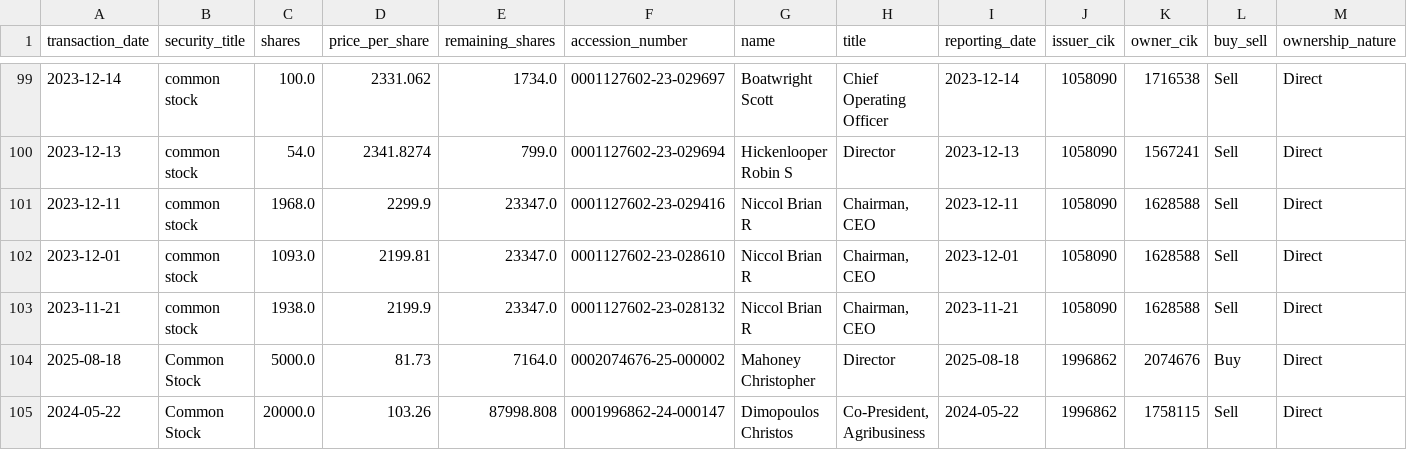
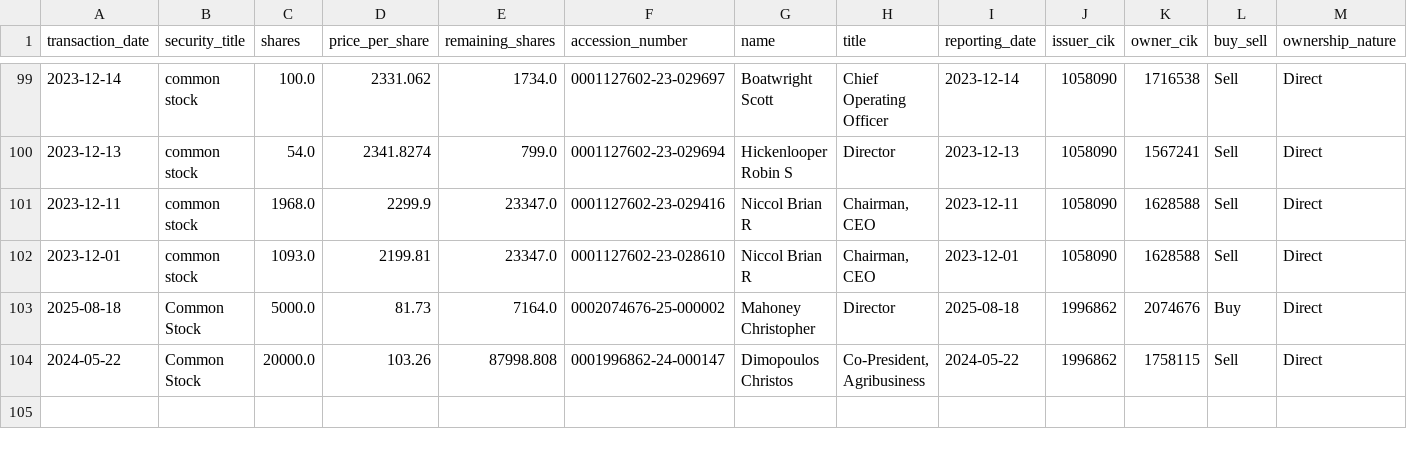
Before and after one commit to supertypeai/sectors_us_insider_trading, a CSV file: unlisted_security_titles_batch_3.csv, drawn as a sheet; only a part is shown, gaps mark what is left out; rows hold the shown columns only; the diff names each change by its address in the sheet, - before the commit and + after, or states it on an @@ line.

```diff
--- a/unlisted_security_titles_batch_3.csv
+++ b/unlisted_security_titles_batch_3.csv
-row 103: 2023-11-21 | common stock | 1938.0 | 2199.9 | 23347.0 | 0001127602-23-028132 | Niccol Brian R | Chairman, CEO | 2023-11-21 | 1058090 | 1628588 | Sell | Direct
```
